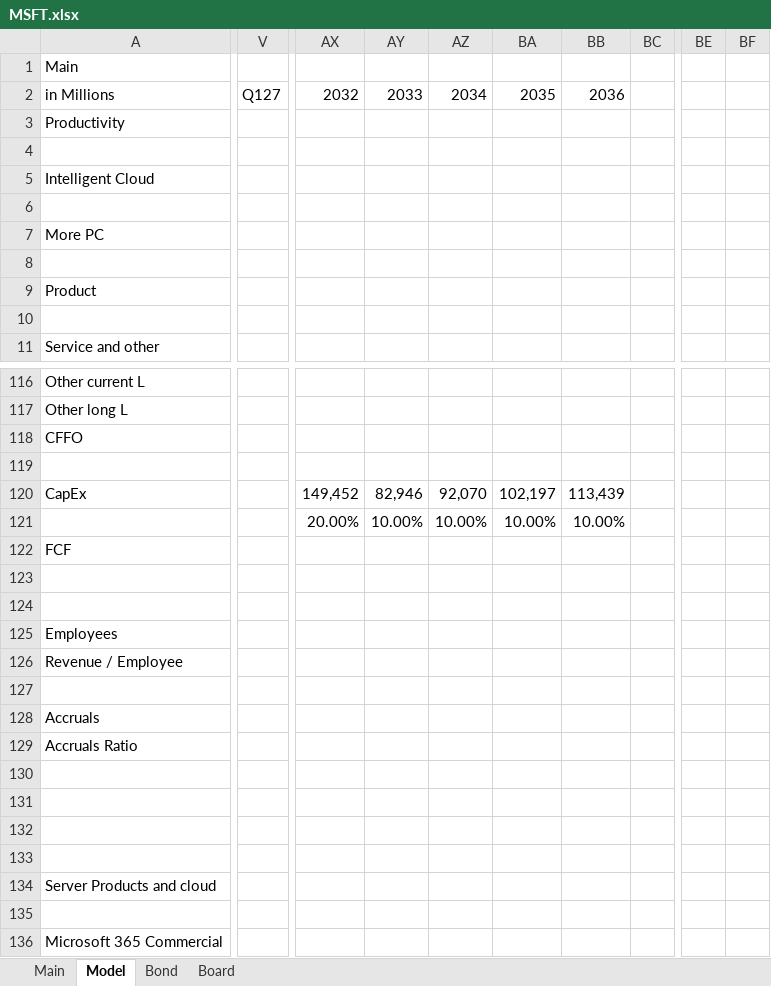
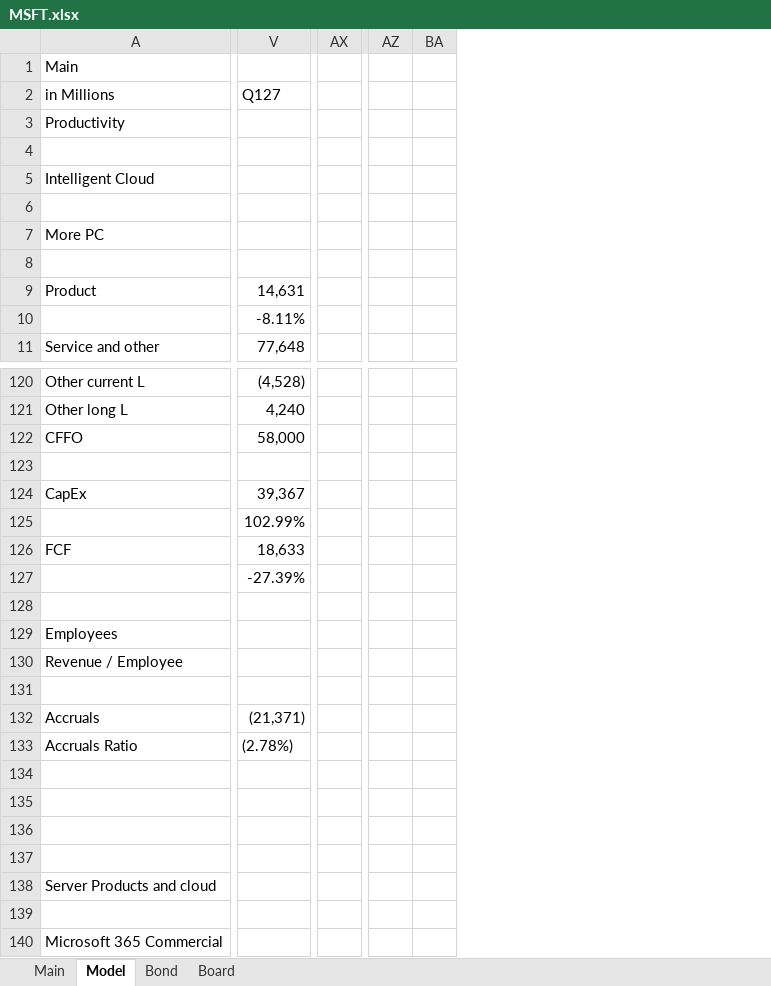
Before and after one commit to BeppeBaldassari/Filings, an Excel workbook: MSFT.xlsx, sheet Model, drawn as a sheet; only a part is shown, gaps mark what is left out; values as stored, in another font and other column widths than the file's, no cell formats; charts and pictures not drawn; removed rows and columns are numbered as before the commit, all else as after; the diff covers the shown part only; the diff names each change by its address in the sheet, - before the commit and + after, or states it on an @@ line.

```diff
--- a/MSFT.xlsx (sheet Model)
+++ b/MSFT.xlsx (sheet Model)
-column V, row 2: Q127
+column V, rows 2-11: Q127 |  |  |  |  |  |  | 14,631 | -8.11% | 77,648; rows 120-133: (4,528) | 4,240 | 58,000 |  | 39,367 | 102.99% | 18,633 | -27.39% |  |  |  |  | (21,371) | (2.78%)
-column AX, row 2: 2032; rows 120-121: 149,452 | 20.00%
-column AY, row 2: 2033; rows 120-121: 82,946 | 10.00%
-column AZ, row 2: 2034; rows 120-121: 92,070 | 10.00%
-column BA, row 2: 2035; rows 120-121: 102,197 | 10.00%
-column BB, row 2: 2036; rows 120-121: 113,439 | 10.00%
-column BC, empty
+column AX, empty
-column BE, empty
-column BF, empty
+column AZ, empty
+column BA, empty
```
Also changed, not shown: 48 added rows, 11 removed rows, 1 moved row, 67 added columns, 67 removed columns and 215 edited cells elsewhere in this sheet, sheet Main, cell formats, formulas that keep their value, charts or pictures, GOOGL.xlsx, 7 other files.
